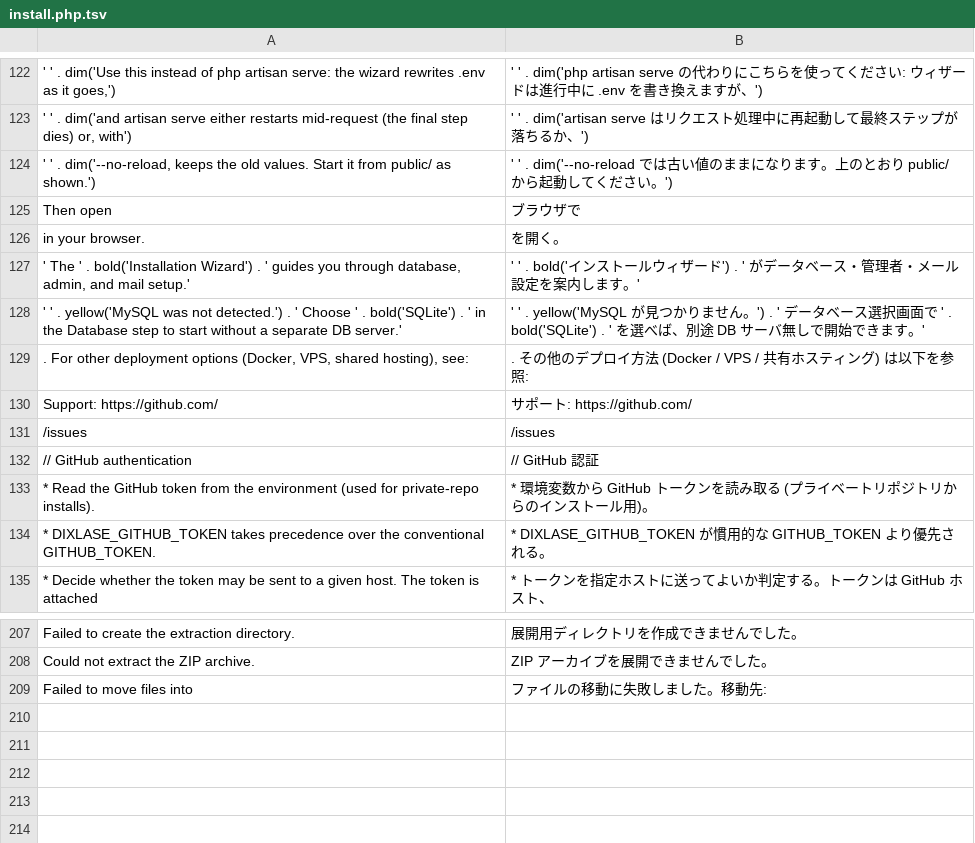
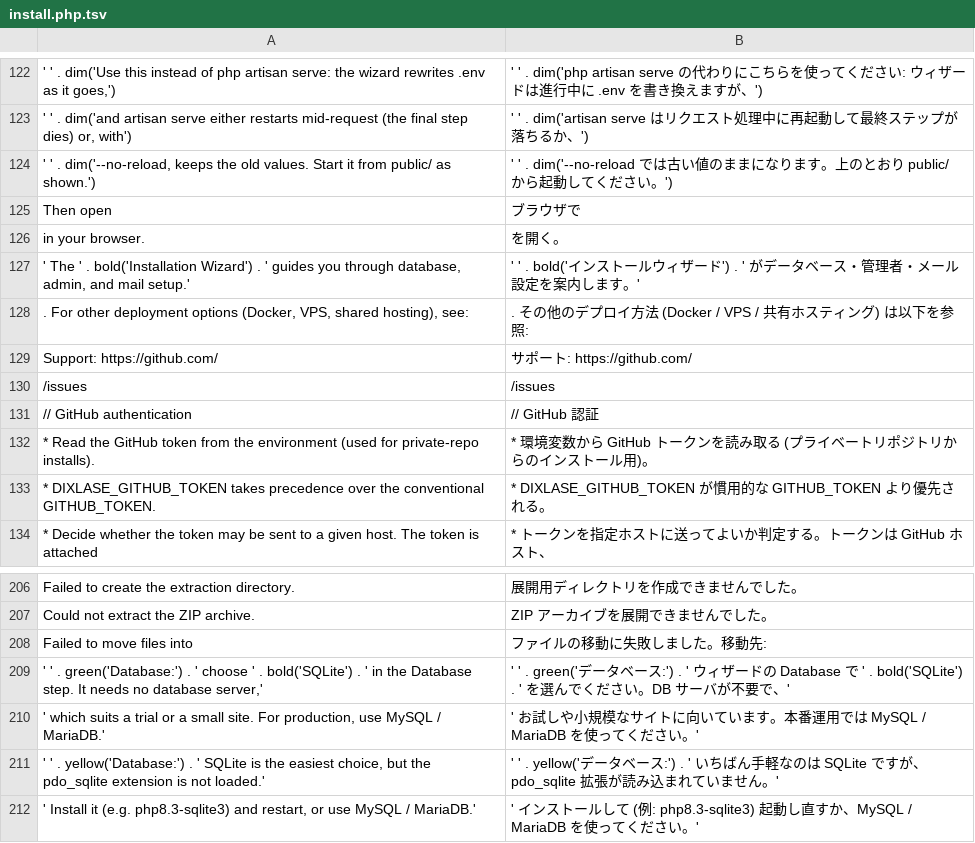
Before and after one commit to Dixlase/dixlase-oneliner-installer, a TSV file: lang/ja/install.php.tsv, drawn as a sheet; only a part is shown, gaps mark what is left out; removed rows and columns are numbered as before the commit, all else as after; the diff names each change by its address in the sheet, - before the commit and + after, or states it on an @@ line.

Commit message:
feat(installer): recommend SQLite in the completion message and README (#15)
完了メッセージと README で SQLite を勧める

- Always show a Database hint after install: choose SQLite in the wizard for a trial or a small site, MySQL / MariaDB for production
- When pdo_sqlite is not loaded, say how to get it instead of recommending SQLite
- Drop the MySQL-client check; the old hint only appeared when no mysql binary was on PATH
- Add the same recommendation to the Quick Start of README / README.ja
- Update the lang/{en,ja} dictionaries and add a bats test

----

- インストール後に必ずデータベースの案内を表示: お試しや小規模サイトはウィザードで SQLite、本番は MySQL / MariaDB
- pdo_sqlite が読み込まれていない場合は、SQLite を勧める代わりに入れ方を案内
- MySQL クライアントの検出を削除 (以前の案内は PATH に mysql が無いときだけ出ていた)
- README / README.ja のクイックスタートにも同じ案内を追加
- lang/{en,ja} の辞書を更新し、bats テストを追加

```diff
--- a/lang/ja/install.php.tsv
+++ b/lang/ja/install.php.tsv
-row 128: ' ' . yellow('MySQL was not detected.') . ' Choose ' . bold('SQLite') . ' in the Database step to start without a separate DB server.' | ' ' . yellow('MySQL が見つかりません。') . ' データベース選択画面で ' . bold('SQLite') . ' を選べば、別途 DB サーバ無しで開始できます。'
+row 209: ' ' . green('Database:') . ' choose ' . bold('SQLite') . ' in the Database step. It needs no database server,' | ' ' . green('データベース:') . ' ウィザードの Database で ' . bold('SQLite') . ' を選んでください。DB サーバが不要で、'
+row 210: ' which suits a trial or a small site. For production, use MySQL / MariaDB.' | ' お試しや小規模なサイトに向いています。本番運用では MySQL / MariaDB を使ってください。'
+row 211: ' ' . yellow('Database:') . ' SQLite is the easiest choice, but the pdo_sqlite extension is not loaded.' | ' ' . yellow('データベース:') . ' いちばん手軽なのは SQLite ですが、pdo_sqlite 拡張が読み込まれていません。'
+row 212: ' Install it (e.g. php8.3-sqlite3) and restart, or use MySQL / MariaDB.' | ' インストールして (例: php8.3-sqlite3) 起動し直すか、MySQL / MariaDB を使ってください。'
```
Also changed, not shown: lang/en/install.php.tsv, 4 other files.
